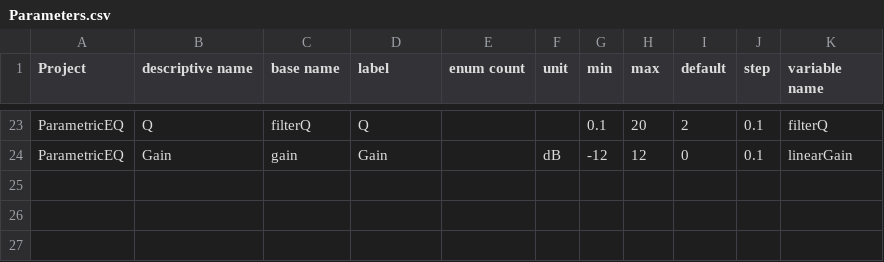
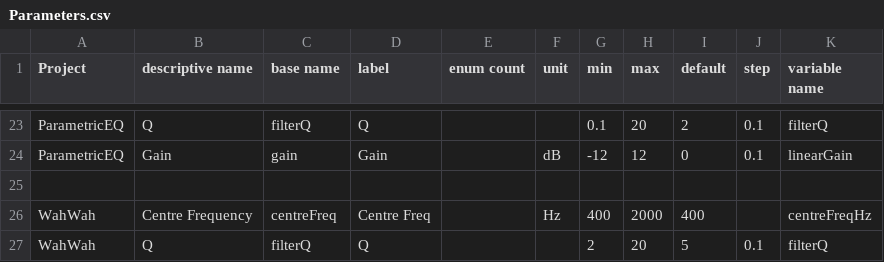
Before and after one commit to getdunne/audio-effects, a CSV file: effects-new/Generator Scripts/Parameters.csv, drawn as a sheet; only a part is shown, gaps mark what is left out.

Commit message:
Add new Wah-Wah effect, and fix minor issues in Param.EQ

```diff
--- a/effects-new/Generator Scripts/Parameters.csv
+++ b/effects-new/Generator Scripts/Parameters.csv
@@ -24 +24,4 @@ ParametricEQ,Q,filterQ,Q,,,0.1,20,2,0.1,filterQ
 ParametricEQ,Gain,gain,Gain,,dB,-12,12,0,0.1,linearGain
+,,,,,,,,,,
+WahWah,Centre Frequency,centreFreq,Centre Freq,,Hz,400,2000,400,,centreFreqHz
+WahWah,Q,filterQ,Q,,,2,20,5,0.1,filterQ
```
Also changed, not shown: 12 other files.
